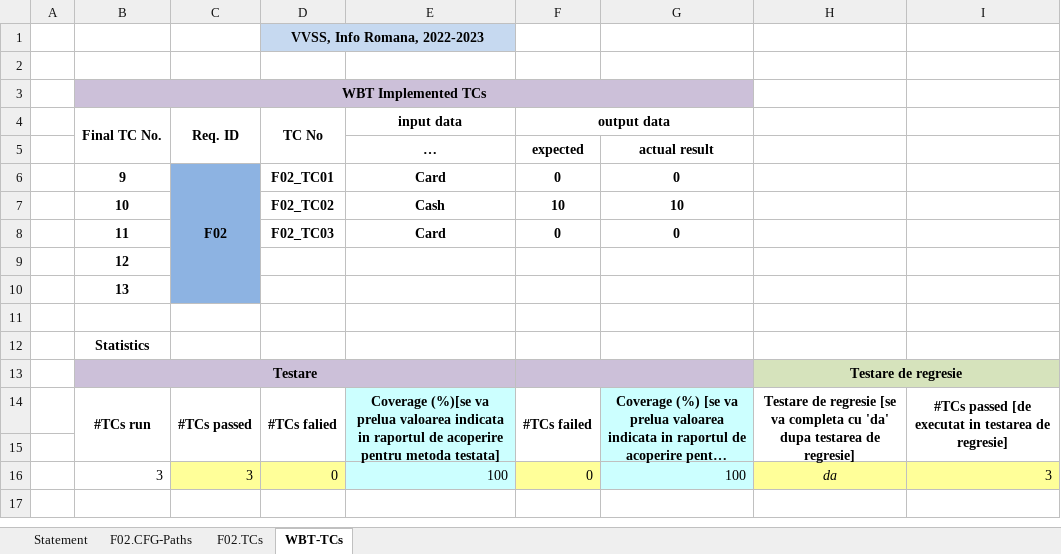
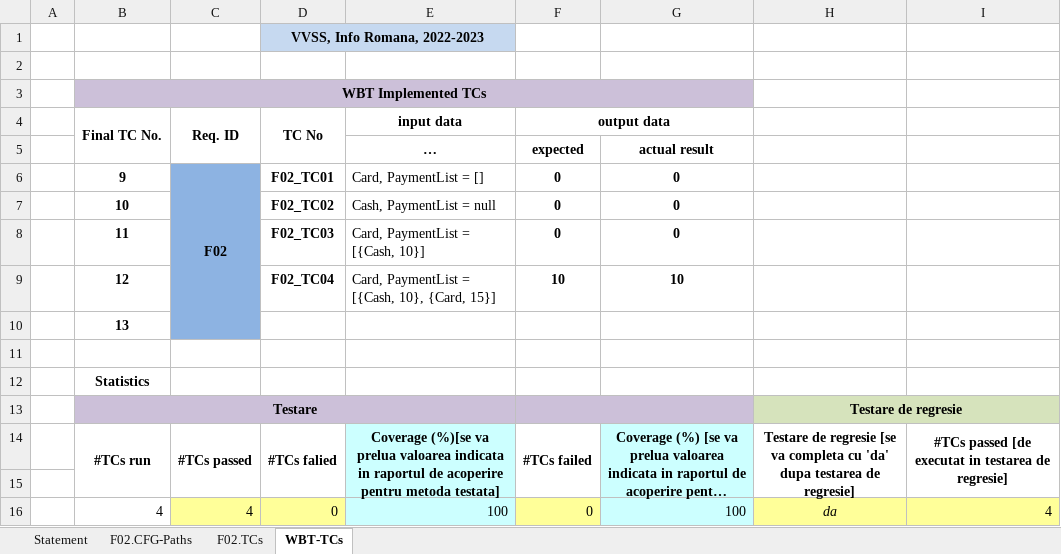
Before and after one commit to Paula-Gal/GGG-VVSS, an Excel workbook: Docs/Lab03/Lab03_WBT_TCs_Form.xlsx, sheet WBT-TCs, drawn as a sheet; long unchanged cells end in …; values as stored, in another font and other column widths than the file's, no borders; charts and pictures not drawn; removed rows and columns are numbered as before the commit, all else as after; the diff names each change by its address in the sheet, - before the commit and + after, or states it on an @@ line.

```diff
--- a/Docs/Lab03/Lab03_WBT_TCs_Form.xlsx (sheet WBT-TCs)
+++ b/Docs/Lab03/Lab03_WBT_TCs_Form.xlsx (sheet WBT-TCs)
-E6 (input data): Card
+E6 (input data): Card, PaymentList = []
@@ E6 bold: on → off, alignment: center → left @@
-row 7:  | 10 |  | F02_TC02 | Cash | 10 | 10
+row 7:  | 10 |  | F02_TC02 | Cash, PaymentList = null | 0 | 0
-E8 (input data): Card
+E8 (input data): Card, PaymentList = [{Cash, 10}]
@@ E8 bold: on → off, alignment: center → left @@
-row 9:  | 12
+row 9:  | 12 |  | F02_TC04 | Card, PaymentList = [{Cash, 10}, {Card, 15}] | 10 | 10
-B16 (Final TC No.): 3
+B16 (Final TC No.): 4
-C16 (Req. ID): 3
+C16 (Req. ID): 4
-I16: 3
+I16: 4
```
Also changed, not shown: sheet F02.TCs, sheet F02.CFG-Paths, charts or pictures, 10 other files.
